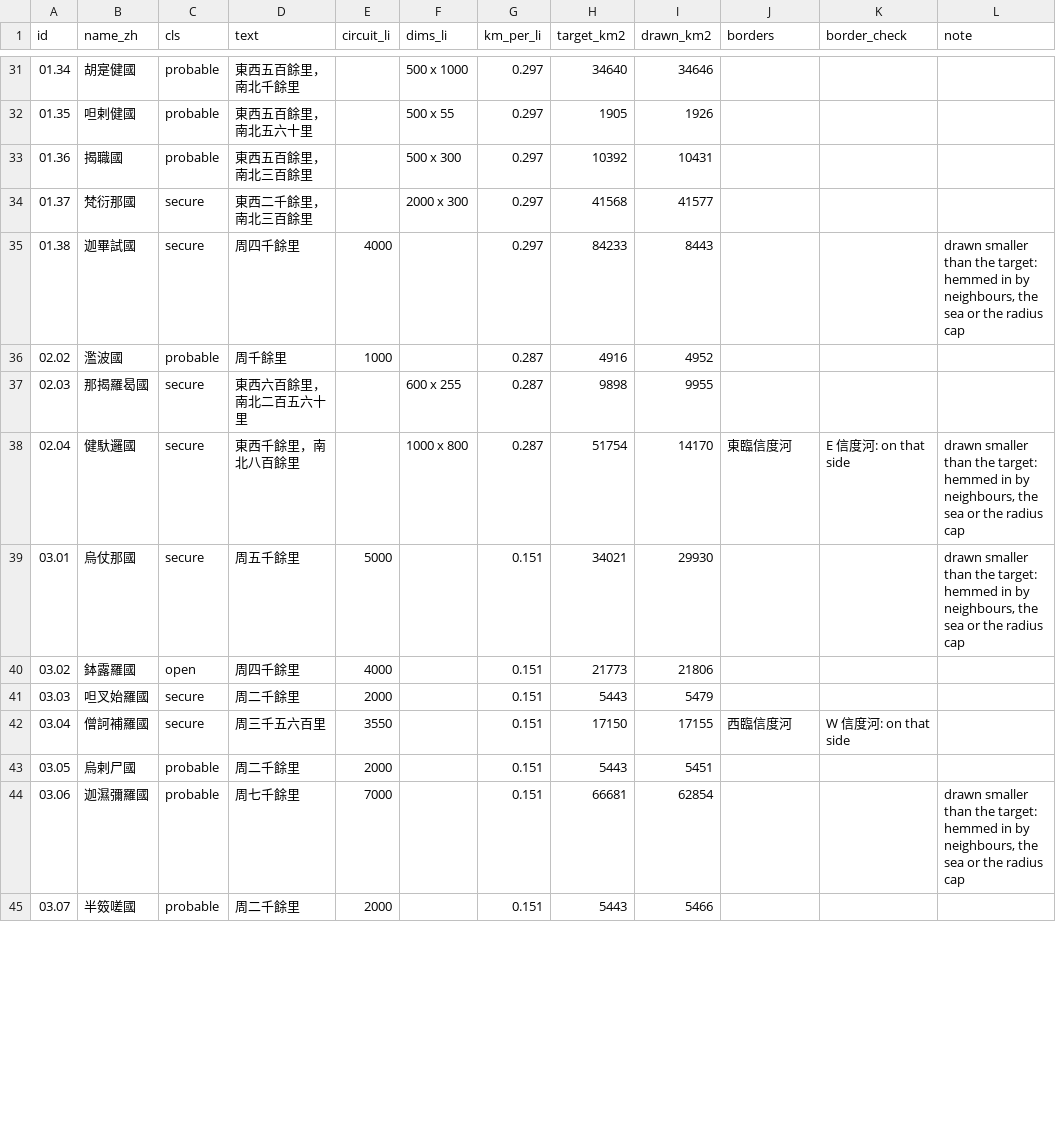
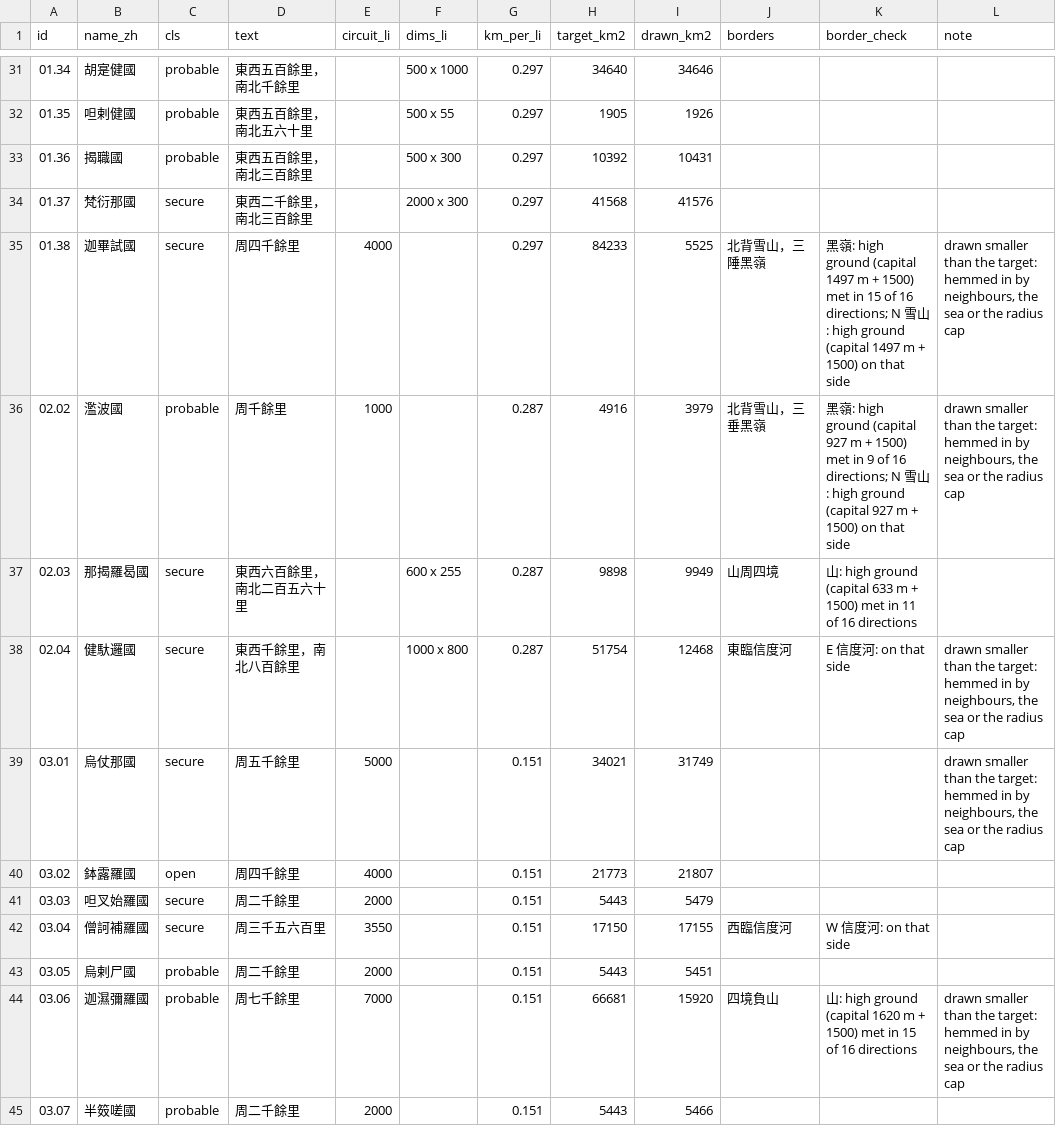
Before and after one commit to kengoharimoto/xuanzang-places, a TSV file: data/country_areas.tsv, drawn as a sheet; only a part is shown, gaps mark what is left out; the diff covers the shown part only.

```diff
--- a/data/country_areas.tsv
+++ b/data/country_areas.tsv
@@ -33,9 +33,9 @@ id	name_zh	cls	text	circuit_li	dims_li	km_per_li	target_km2	drawn_km2	borders	bo
 01.36	揭職國	probable	東西五百餘里，南北三百餘里		500 x 300	0.297	10392	10431			
-01.37	梵衍那國	secure	東西二千餘里，南北三百餘里		2000 x 300	0.297	41568	41577			
-01.38	迦畢試國	secure	周四千餘里	4000		0.297	84233	8443			drawn smaller than the target: hemmed in by neighbours, the sea or the radius cap
-02.02	濫波國	probable	周千餘里	1000		0.287	4916	4952			
-02.03	那揭羅曷國	secure	東西六百餘里，南北二百五六十里		600 x 255	0.287	9898	9955			
-02.04	健馱邏國	secure	東西千餘里，南北八百餘里		1000 x 800	0.287	51754	14170	東臨信度河	E 信度河: on that side	drawn smaller than the target: hemmed in by neighbours, the sea or the radius cap
-03.01	烏仗那國	secure	周五千餘里	5000		0.151	34021	29930			drawn smaller than the target: hemmed in by neighbours, the sea or the radius cap
-03.02	鉢露羅國	open	周四千餘里	4000		0.151	21773	21806			
+01.37	梵衍那國	secure	東西二千餘里，南北三百餘里		2000 x 300	0.297	41568	41576			
+01.38	迦畢試國	secure	周四千餘里	4000		0.297	84233	5525	北背雪山，三陲黑嶺	黑嶺: high ground (capital 1497 m + 1500) met in 15 of 16 directions; N 雪山: high ground (capital 1497 m + 1500) on that side	drawn smaller than the target: hemmed in by neighbours, the sea or the radius cap
+02.02	濫波國	probable	周千餘里	1000		0.287	4916	3979	北背雪山，三垂黑嶺	黑嶺: high ground (capital 927 m + 1500) met in 9 of 16 directions; N 雪山: high ground (capital 927 m + 1500) on that side	drawn smaller than the target: hemmed in by neighbours, the sea or the radius cap
+02.03	那揭羅曷國	secure	東西六百餘里，南北二百五六十里		600 x 255	0.287	9898	9949	山周四境	山: high ground (capital 633 m + 1500) met in 11 of 16 directions	
+02.04	健馱邏國	secure	東西千餘里，南北八百餘里		1000 x 800	0.287	51754	12468	東臨信度河	E 信度河: on that side	drawn smaller than the target: hemmed in by neighbours, the sea or the radius cap
+03.01	烏仗那國	secure	周五千餘里	5000		0.151	34021	31749			drawn smaller than the target: hemmed in by neighbours, the sea or the radius cap
+03.02	鉢露羅國	open	周四千餘里	4000		0.151	21773	21807			
 03.03	呾叉始羅國	secure	周二千餘里	2000		0.151	5443	5479			
@@ -43,3 +43,3 @@ id	name_zh	cls	text	circuit_li	dims_li	km_per_li	target_km2	drawn_km2	borders	bo
 03.05	烏剌尸國	probable	周二千餘里	2000		0.151	5443	5451			
-03.06	迦濕彌羅國	probable	周七千餘里	7000		0.151	66681	62854			drawn smaller than the target: hemmed in by neighbours, the sea or the radius cap
+03.06	迦濕彌羅國	probable	周七千餘里	7000		0.151	66681	15920	四境負山	山: high ground (capital 1620 m + 1500) met in 15 of 16 directions	drawn smaller than the target: hemmed in by neighbours, the sea or the radius cap
 03.07	半笯嗟國	probable	周二千餘里	2000		0.151	5443	5466			
```
Also changed, not shown: 38 edited cells elsewhere in this file, data/country_borders.tsv, 6 other files.
